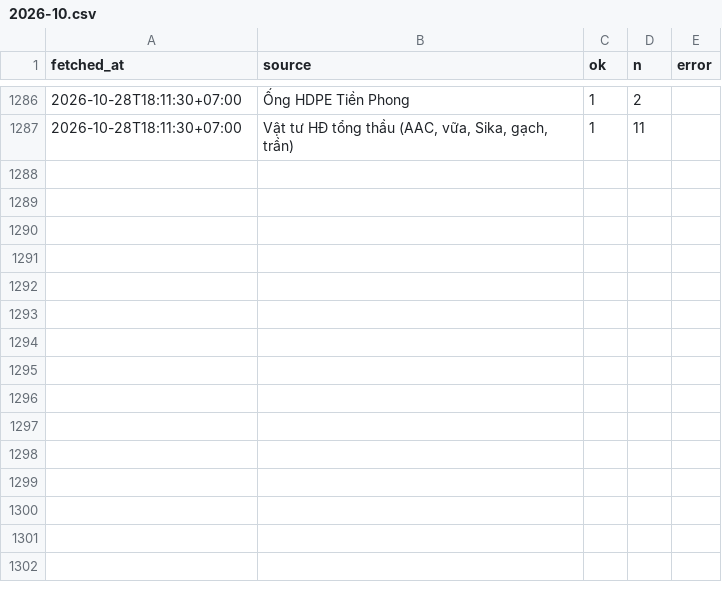
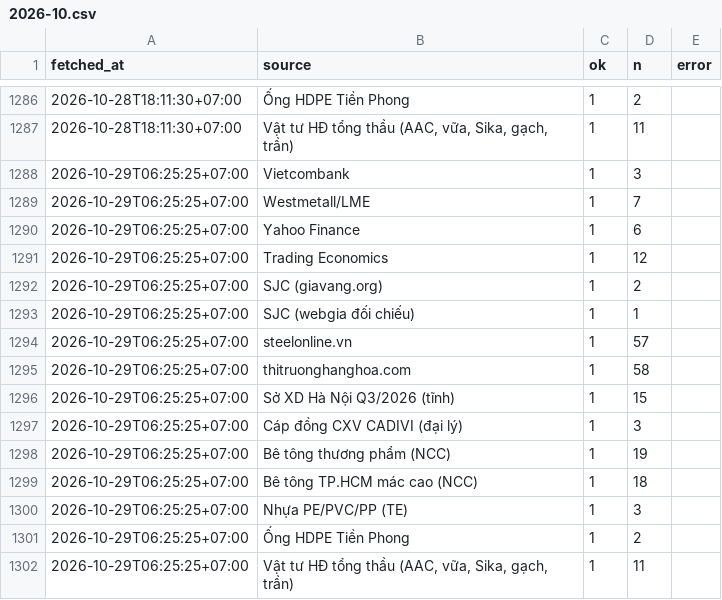
Before and after one commit to cscm-vn/cscm-vn.github.io, a CSV file: data/history/runs/2026-10.csv, drawn as a sheet; only a part is shown, gaps mark what is left out; the diff names each change by its address in the sheet, - before the commit and + after, or states it on an @@ line.

```diff
--- a/data/history/runs/2026-10.csv
+++ b/data/history/runs/2026-10.csv
+row 1288: 2026-10-29T06:25:25+07:00 | Vietcombank | 1 | 3
+row 1289: 2026-10-29T06:25:25+07:00 | Westmetall/LME | 1 | 7
+row 1290: 2026-10-29T06:25:25+07:00 | Yahoo Finance | 1 | 6
+row 1291: 2026-10-29T06:25:25+07:00 | Trading Economics | 1 | 12
+row 1292: 2026-10-29T06:25:25+07:00 | SJC (giavang.org) | 1 | 2
+row 1293: 2026-10-29T06:25:25+07:00 | SJC (webgia đối chiếu) | 1 | 1
+row 1294: 2026-10-29T06:25:25+07:00 | steelonline.vn | 1 | 57
+row 1295: 2026-10-29T06:25:25+07:00 | thitruonghanghoa.com | 1 | 58
+row 1296: 2026-10-29T06:25:25+07:00 | Sở XD Hà Nội Q3/2026 (tĩnh) | 1 | 15
+row 1297: 2026-10-29T06:25:25+07:00 | Cáp đồng CXV CADIVI (đại lý) | 1 | 3
+row 1298: 2026-10-29T06:25:25+07:00 | Bê tông thương phẩm (NCC) | 1 | 19
+row 1299: 2026-10-29T06:25:25+07:00 | Bê tông TP.HCM mác cao (NCC) | 1 | 18
+row 1300: 2026-10-29T06:25:25+07:00 | Nhựa PE/PVC/PP (TE) | 1 | 3
+row 1301: 2026-10-29T06:25:25+07:00 | Ống HDPE Tiền Phong | 1 | 2
+row 1302: 2026-10-29T06:25:25+07:00 | Vật tư HĐ tổng thầu (AAC, vữa, Sika, gạch, trần) | 1 | 11
```
Also changed, not shown: 7 other files.
